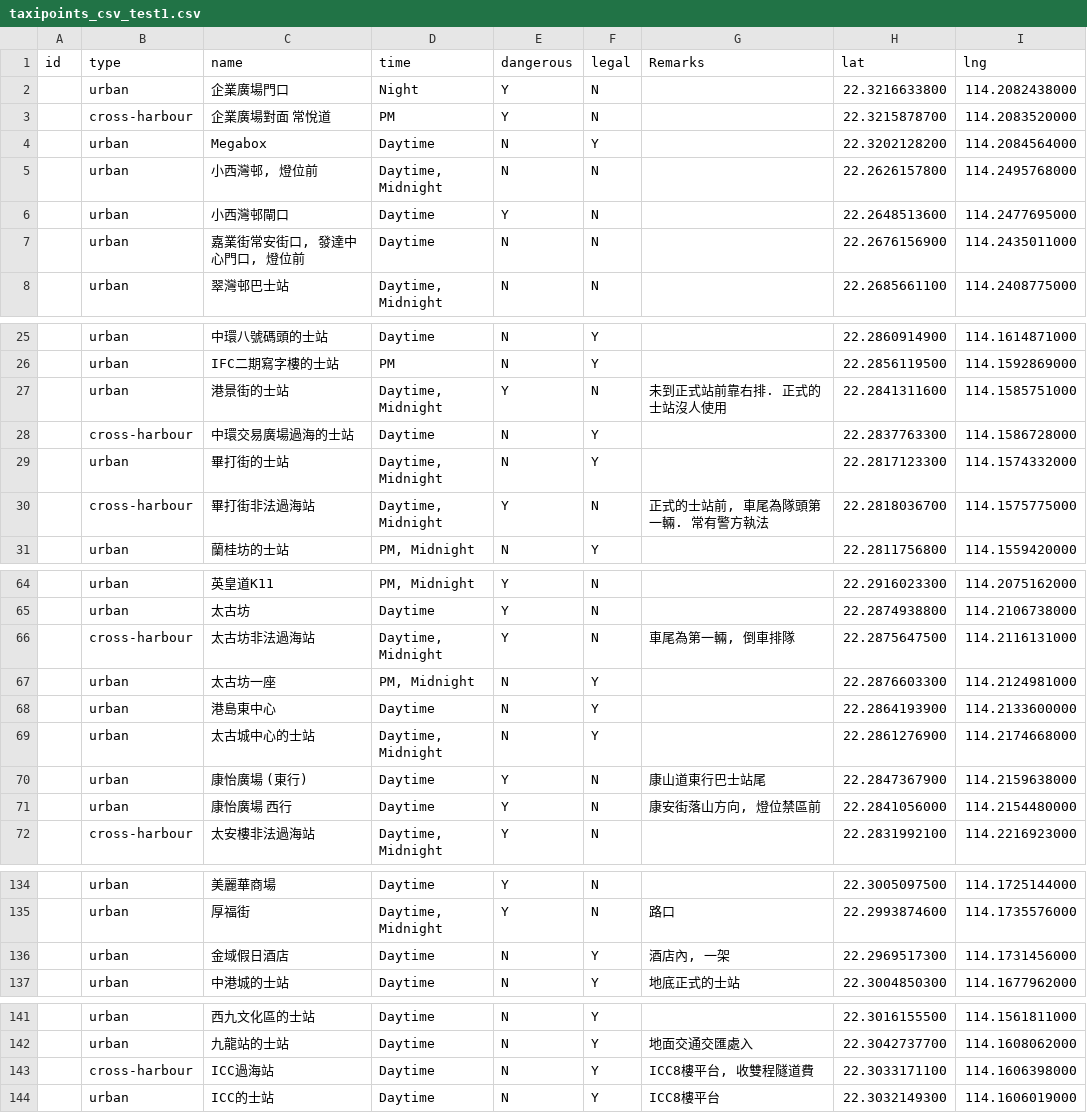
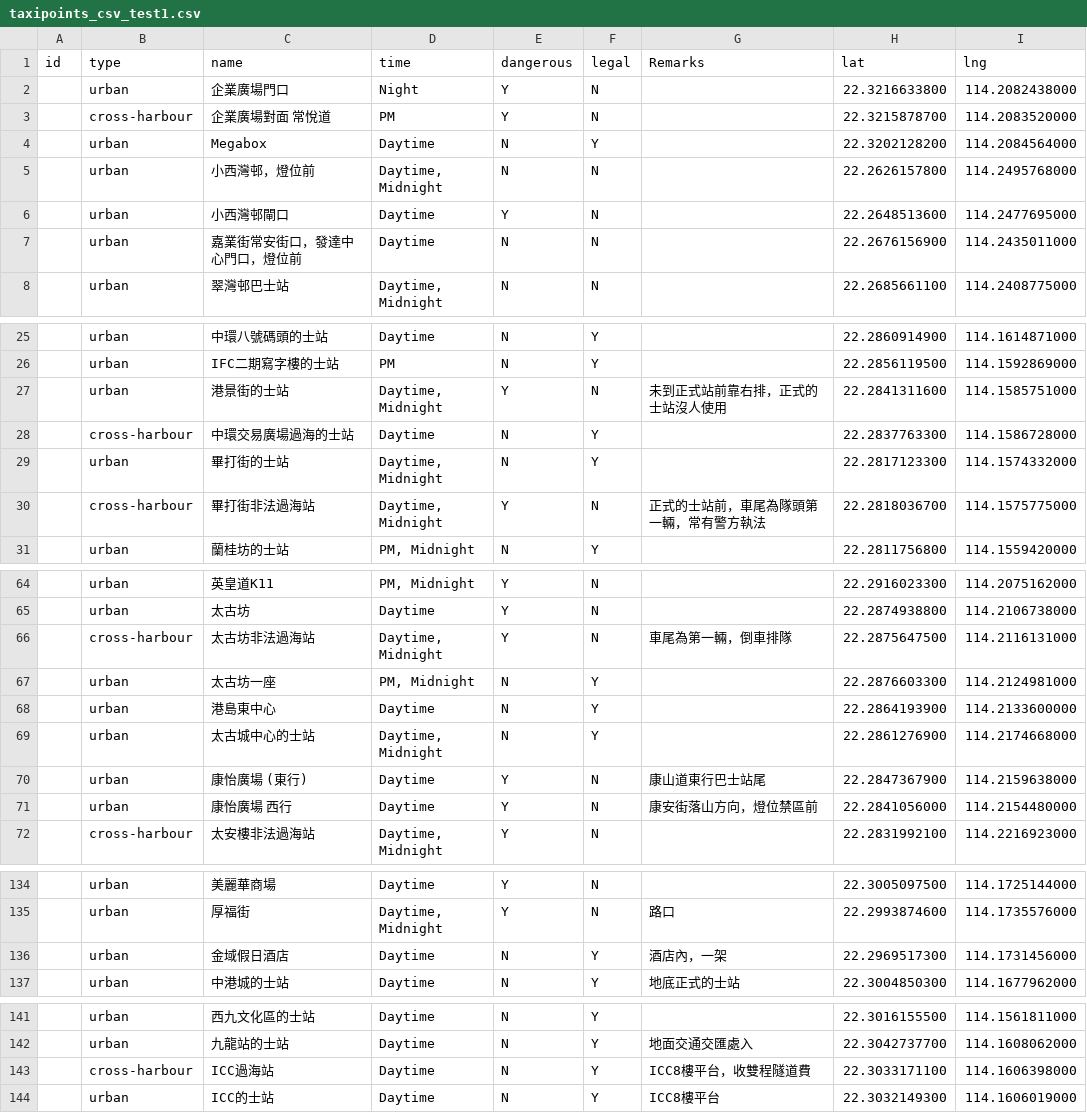
Before and after one commit to KU1311/taxi_info, a CSV file: taxipoints_csv_test1.csv, drawn as a sheet; only a part is shown, gaps mark what is left out; the diff covers the shown part only.

Commit message:
Add files via upload

```diff
--- a/taxipoints_csv_test1.csv
+++ b/taxipoints_csv_test1.csv
@@ -4,5 +4,5 @@ id,type,name,time,dangerous,legal,Remarks,lat,lng
 ,urban,Megabox,Daytime,N,Y,,22.3202128200,114.2084564000
-,urban,"小西灣邨, 燈位前","Daytime, Midnight",N,N,,22.2626157800,114.2495768000
+,urban,小西灣邨，燈位前,"Daytime, Midnight",N,N,,22.2626157800,114.2495768000
 ,urban,小西灣邨閘口,Daytime,Y,N,,22.2648513600,114.2477695000
-,urban,"嘉業街常安街口, 發達中心門口, 燈位前",Daytime,N,N,,22.2676156900,114.2435011000
+,urban,嘉業街常安街口，發達中心門口，燈位前,Daytime,N,N,,22.2676156900,114.2435011000
 ,urban,翠灣邨巴士站,"Daytime, Midnight",N,N,,22.2685661100,114.2408775000
@@ -26,6 +26,6 @@ id,type,name,time,dangerous,legal,Remarks,lat,lng
 ,urban,IFC二期寫字樓的士站,PM,N,Y,,22.2856119500,114.1592869000
-,urban,港景街的士站,"Daytime, Midnight",Y,N,未到正式站前靠右排. 正式的士站沒人使用,22.2841311600,114.1585751000
+,urban,港景街的士站,"Daytime, Midnight",Y,N,未到正式站前靠右排，正式的士站沒人使用,22.2841311600,114.1585751000
 ,cross-harbour,中環交易廣場過海的士站,Daytime,N,Y,,22.2837763300,114.1586728000
 ,urban,畢打街的士站,"Daytime, Midnight",N,Y,,22.2817123300,114.1574332000
-,cross-harbour,畢打街非法過海站,"Daytime, Midnight",Y,N,"正式的士站前, 車尾為隊頭第一輛. 常有警方執法",22.2818036700,114.1575775000
+,cross-harbour,畢打街非法過海站,"Daytime, Midnight",Y,N,正式的士站前，車尾為隊頭第一輛，常有警方執法,22.2818036700,114.1575775000
 ,urban,蘭桂坊的士站,"PM, Midnight",N,Y,,22.2811756800,114.1559420000
@@ -65,3 +65,3 @@ id,type,name,time,dangerous,legal,Remarks,lat,lng
 ,urban,太古坊,Daytime,Y,N,,22.2874938800,114.2106738000
-,cross-harbour,太古坊非法過海站,"Daytime, Midnight",Y,N,"車尾為第一輛, 倒車排隊",22.2875647500,114.2116131000
+,cross-harbour,太古坊非法過海站,"Daytime, Midnight",Y,N,車尾為第一輛，倒車排隊,22.2875647500,114.2116131000
 ,urban,太古坊一座,"PM, Midnight",N,Y,,22.2876603300,114.2124981000
@@ -70,3 +70,3 @@ id,type,name,time,dangerous,legal,Remarks,lat,lng
 ,urban,康怡廣場 (東行),Daytime,Y,N,康山道東行巴士站尾,22.2847367900,114.2159638000
-,urban,康怡廣場 西行,Daytime,Y,N,"康安街落山方向, 燈位禁區前",22.2841056000,114.2154480000
+,urban,康怡廣場 西行,Daytime,Y,N,康安街落山方向，燈位禁區前,22.2841056000,114.2154480000
 ,cross-harbour,太安樓非法過海站,"Daytime, Midnight",Y,N,,22.2831992100,114.2216923000
@@ -135,3 +135,3 @@ id,type,name,time,dangerous,legal,Remarks,lat,lng
 ,urban,厚福街,"Daytime, Midnight",Y,N,路口,22.2993874600,114.1735576000
-,urban,金域假日酒店,Daytime,N,Y,"酒店內, 一架",22.2969517300,114.1731456000
+,urban,金域假日酒店,Daytime,N,Y,酒店內，一架,22.2969517300,114.1731456000
 ,urban,中港城的士站,Daytime,N,Y,地底正式的士站,22.3004850300,114.1677962000
@@ -142,3 +142,3 @@ id,type,name,time,dangerous,legal,Remarks,lat,lng
 ,urban,九龍站的士站,Daytime,N,Y,地面交通交匯處入,22.3042737700,114.1608062000
-,cross-harbour,ICC過海站,Daytime,N,Y,"ICC8樓平台, 收雙程隧道費",22.3033171100,114.1606398000
+,cross-harbour,ICC過海站,Daytime,N,Y,ICC8樓平台，收雙程隧道費,22.3033171100,114.1606398000
 ,urban,ICC的士站,Daytime,N,Y,ICC8樓平台,22.3032149300,114.1606019000
```
Also changed, not shown: 2 edited cells elsewhere in this file.
